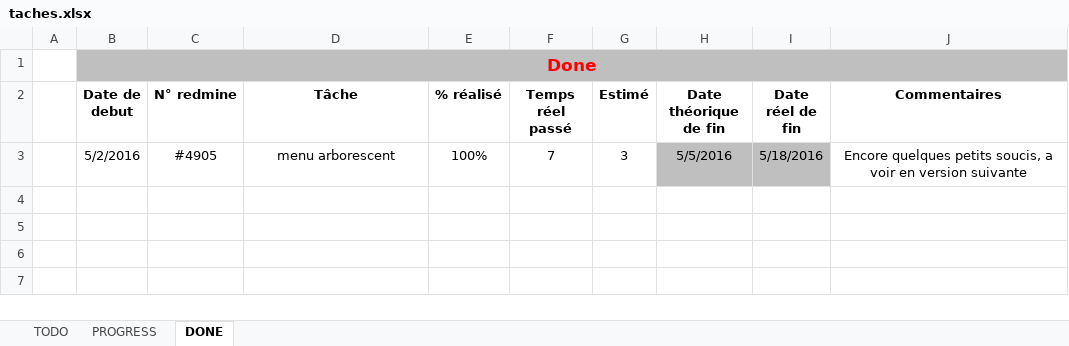
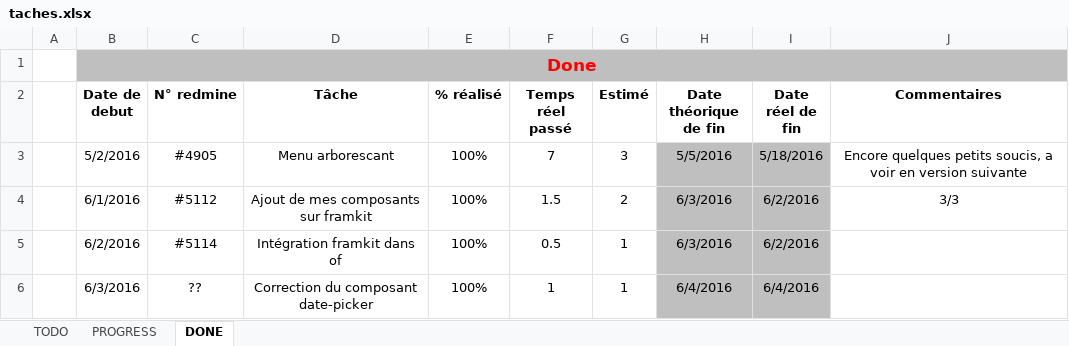
Before and after one commit to maaxow/homework, an Excel workbook: taches.xlsx, sheet DONE, drawn as a sheet; values as stored, in another font and other column widths than the file's, no borders; conditional formats not drawn; the diff names each change by its address in the sheet, - before the commit and + after, or states it on an @@ line.

```diff
--- a/taches.xlsx (sheet DONE)
+++ b/taches.xlsx (sheet DONE)
-D3 (Tâche): menu arborescent
+D3 (Tâche): Menu arborescant
+row 4:  | 6/1/2016 | #5112 | Ajout de mes composants sur framkit | 100% | 1.5 | 2 | 6/3/2016 | 6/2/2016 | 3/3
+row 5:  | 6/2/2016 | #5114 | Intégration framkit dans of | 100% | 0.5 | 1 | 6/3/2016 | 6/2/2016
+row 6:  | 6/3/2016 | ?? | Correction du composant date-picker | 100% | 1 | 1 | 6/4/2016 | 6/4/2016
```
Also changed, not shown: sheet PROGRESS, 4 other files.
